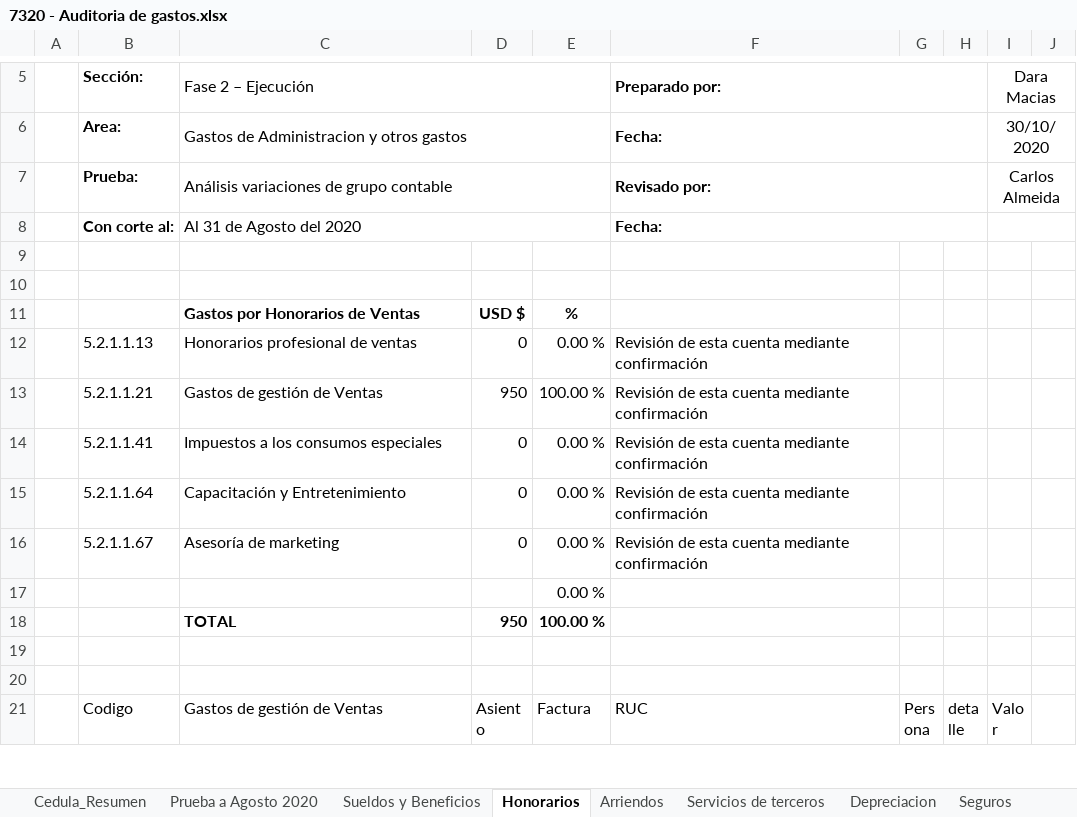
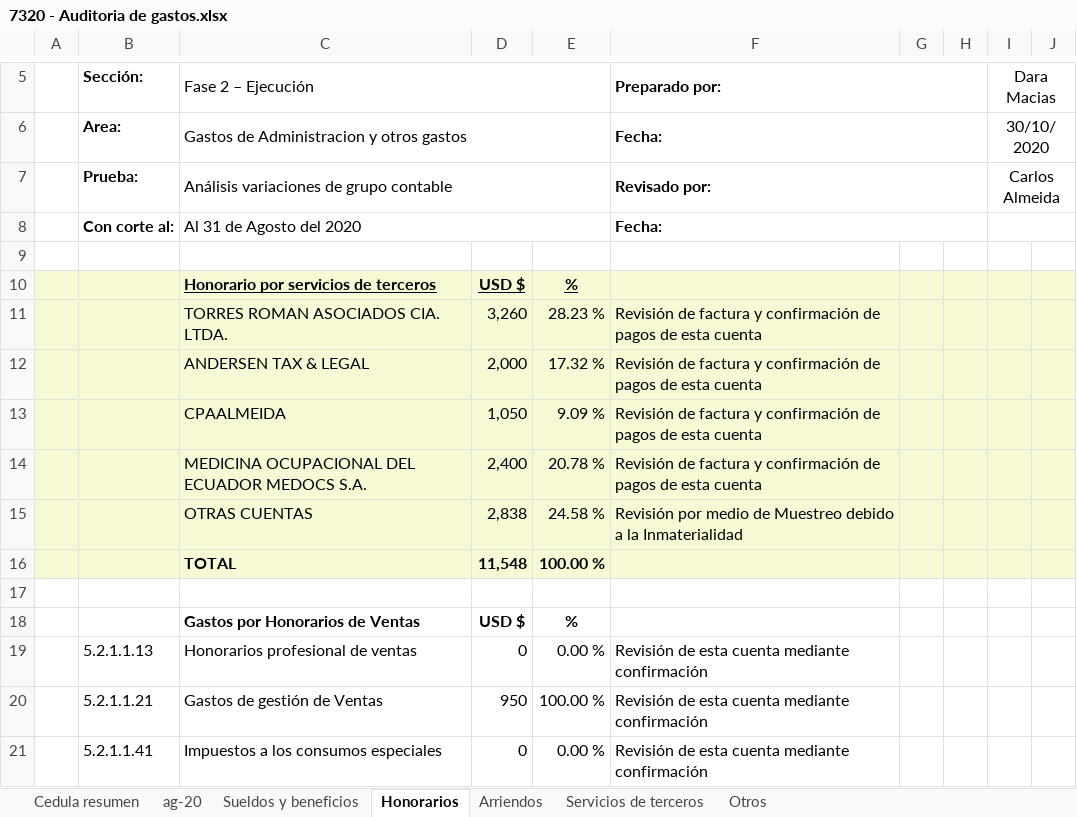
Before and after one commit to cesarleon911/VISACOM, an Excel workbook: FASE II - Ejecucion/7000 Resultados/7320 - Auditoria de gastos.xlsx, sheet Honorarios, drawn as a sheet; only a part is shown, gaps mark what is left out; the shorter side is filled out with more unchanged rows; values as stored, in another font and other column widths than the file's, no borders; the diff names each change by its address in the sheet, - before the commit and + after, or states it on an @@ line.

```diff
--- a/FASE II - Ejecucion/7000 Resultados/7320 - Auditoria de gastos.xlsx (sheet Honorarios)
+++ b/FASE II - Ejecucion/7000 Resultados/7320 - Auditoria de gastos.xlsx (sheet Honorarios)
-sheet tab: Cedula_Resumen
+sheet tab: Cedula resumen
-sheet tab: Prueba a Agosto 2020
+sheet tab: ag-20
-sheet tab: Sueldos y Beneficios
+sheet tab: Sueldos y beneficios
-sheet tab: Depreciacion
-sheet tab: Seguros
+row 10:  |  | Honorario por servicios de terceros | USD $ | %
+row 11:  |  | TORRES ROMAN ASOCIADOS CIA. LTDA. | 3,260 | 28.23 % | Revisión de factura y confirmación de pagos de esta cuenta
+row 12:  |  | ANDERSEN TAX & LEGAL | 2,000 | 17.32 % | Revisión de factura y confirmación de pagos de esta cuenta
+row 13:  |  | CPAALMEIDA | 1,050 | 9.09 % | Revisión de factura y confirmación de pagos de esta cuenta
+row 14:  |  | MEDICINA OCUPACIONAL DEL ECUADOR MEDOCS S.A. | 2,400 | 20.78 % | Revisión de factura y confirmación de pagos de esta cuenta
+row 15:  |  | OTRAS CUENTAS | 2,838 | 24.58 % | Revisión por medio de Muestreo debido a la Inmaterialidad
+row 16:  |  | TOTAL | 11,548 | 100.00 %
```
Also changed, not shown: sheet ag-20, sheet Cedula resumen, sheet Sueldos y beneficios, sheet Arriendos, sheet Otros, sheet Servicios de terceros, other sheet tabs, formulas that keep their value, 17 other files.
